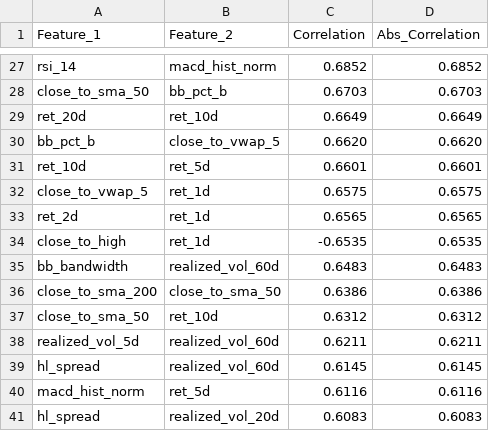
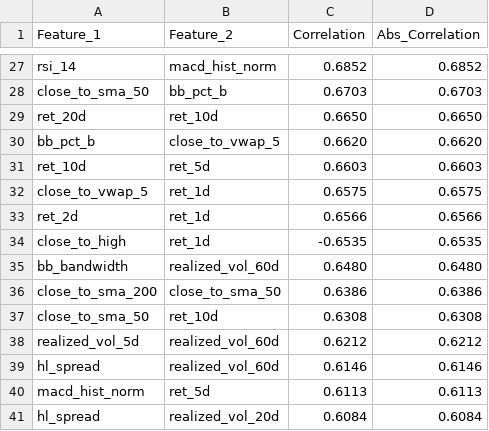
Before and after one commit to KieanTruongg/Predict_daily_return_ranking_russell-1000, a CSV file: docs/Data report/phase2/figures/feature_high_correlation_pairs.csv, drawn as a sheet; only a part is shown, gaps mark what is left out; the diff covers the shown part only.

```diff
--- a/docs/Data report/phase2/figures/feature_high_correlation_pairs.csv
+++ b/docs/Data report/phase2/figures/feature_high_correlation_pairs.csv
@@ -28,14 +28,14 @@ rsi_14,macd_hist_norm,0.6852,0.6852
 close_to_sma_50,bb_pct_b,0.6703,0.6703
-ret_20d,ret_10d,0.6649,0.6649
+ret_20d,ret_10d,0.6650,0.6650
 bb_pct_b,close_to_vwap_5,0.6620,0.6620
-ret_10d,ret_5d,0.6601,0.6601
+ret_10d,ret_5d,0.6603,0.6603
 close_to_vwap_5,ret_1d,0.6575,0.6575
-ret_2d,ret_1d,0.6565,0.6565
+ret_2d,ret_1d,0.6566,0.6566
 close_to_high,ret_1d,-0.6535,0.6535
-bb_bandwidth,realized_vol_60d,0.6483,0.6483
+bb_bandwidth,realized_vol_60d,0.6480,0.6480
 close_to_sma_200,close_to_sma_50,0.6386,0.6386
-close_to_sma_50,ret_10d,0.6312,0.6312
-realized_vol_5d,realized_vol_60d,0.6211,0.6211
-hl_spread,realized_vol_60d,0.6145,0.6145
-macd_hist_norm,ret_5d,0.6116,0.6116
-hl_spread,realized_vol_20d,0.6083,0.6083
+close_to_sma_50,ret_10d,0.6308,0.6308
+realized_vol_5d,realized_vol_60d,0.6212,0.6212
+hl_spread,realized_vol_60d,0.6146,0.6146
+macd_hist_norm,ret_5d,0.6113,0.6113
+hl_spread,realized_vol_20d,0.6084,0.6084
```
Also changed, not shown: 2 added rows, 2 removed rows and 28 edited cells elsewhere in this file, docs/Data report/phase2/figures/feature_correlation_matrix.csv, docs/Data report/phase2/figures/t5_feature_ic_ranking.csv, 5 other files.
